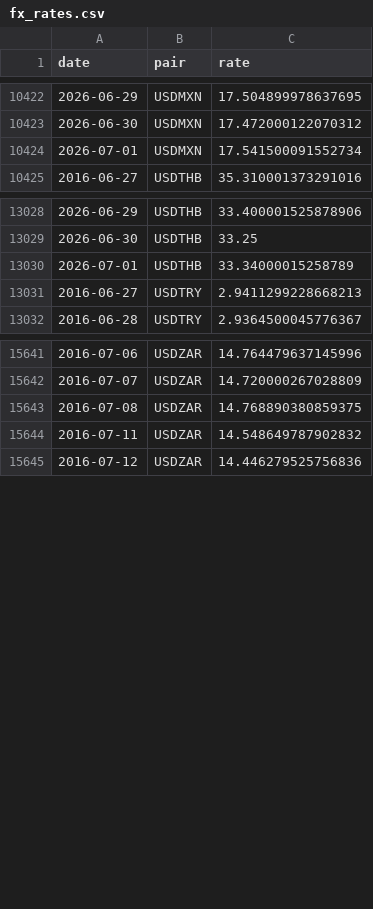
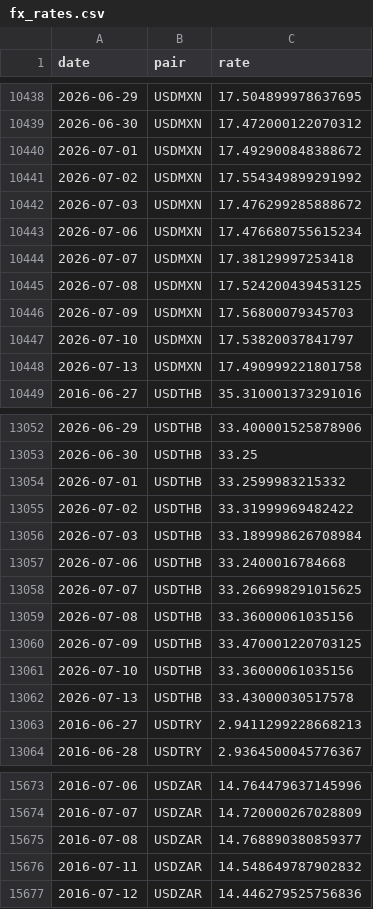
Before and after one commit to ktr-tharit/live-em-fx-risk-book, a CSV file: data/fx_rates.csv, drawn as a sheet; only a part is shown, gaps mark what is left out; the diff covers the shown part only.

```diff
--- a/data/fx_rates.csv
+++ b/data/fx_rates.csv
@@ -10423,3 +10439,11 @@ date,pair,rate
 2026-06-30,USDMXN,17.472000122070312
-2026-07-01,USDMXN,17.541500091552734
+2026-07-01,USDMXN,17.492900848388672
+2026-07-02,USDMXN,17.554349899291992
+2026-07-03,USDMXN,17.476299285888672
+2026-07-06,USDMXN,17.476680755615234
+2026-07-07,USDMXN,17.38129997253418
+2026-07-08,USDMXN,17.524200439453125
+2026-07-09,USDMXN,17.56800079345703
+2026-07-10,USDMXN,17.53820037841797
+2026-07-13,USDMXN,17.490999221801758
 2016-06-27,USDTHB,35.310001373291016
@@ -13029,3 +13053,11 @@ date,pair,rate
 2026-06-30,USDTHB,33.25
-2026-07-01,USDTHB,33.34000015258789
+2026-07-01,USDTHB,33.2599983215332
+2026-07-02,USDTHB,33.31999969482422
+2026-07-03,USDTHB,33.189998626708984
+2026-07-06,USDTHB,33.2400016784668
+2026-07-07,USDTHB,33.266998291015625
+2026-07-08,USDTHB,33.36000061035156
+2026-07-09,USDTHB,33.470001220703125
+2026-07-10,USDTHB,33.36000061035156
+2026-07-13,USDTHB,33.43000030517578
 2016-06-27,USDTRY,2.9411299228668213
@@ -15642,3 +15674,3 @@ date,pair,rate
 2016-07-07,USDZAR,14.720000267028809
-2016-07-08,USDZAR,14.768890380859375
+2016-07-08,USDZAR,14.768890380859377
 2016-07-11,USDZAR,14.548649787902832
```
Also changed, not shown: 24 added rows and 7 edited cells elsewhere in this file, positions/positions.csv, 14 other files.
